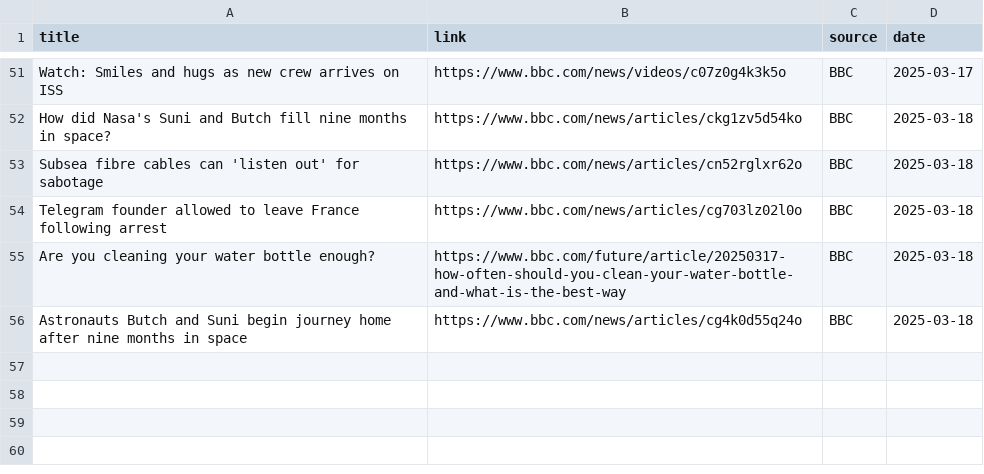
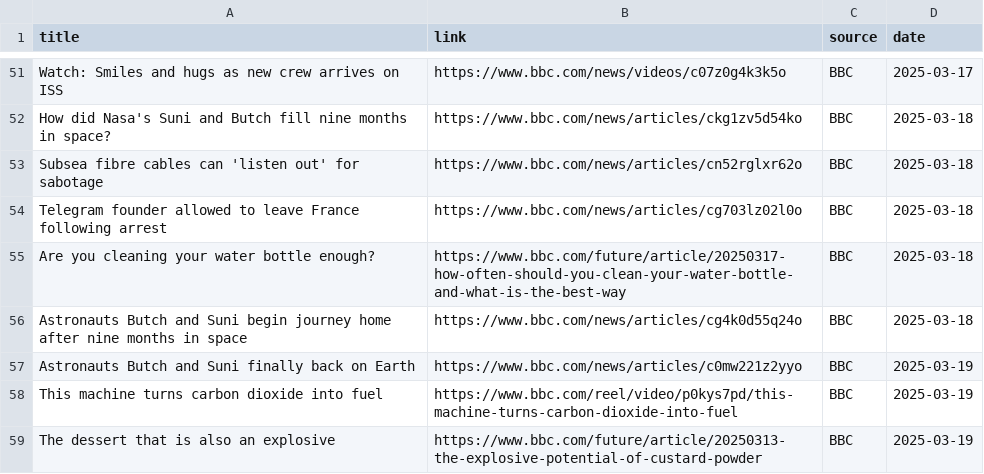
Before and after one commit to raymanwaytt/Tech-Insights-Hub, a CSV file: data/bbc_news.csv, drawn as a sheet; only a part is shown, gaps mark what is left out; the diff names each change by its address in the sheet, - before the commit and + after, or states it on an @@ line.

```diff
--- a/data/bbc_news.csv
+++ b/data/bbc_news.csv
+row 57: Astronauts Butch and Suni finally back on Earth | https://www.bbc.com/news/articles/c0mw221z2yyo | BBC | 2025-03-19
+row 58: This machine turns carbon dioxide into fuel | https://www.bbc.com/reel/video/p0kys7pd/this-machine-turns-carbon-dioxide-into-fuel | BBC | 2025-03-19
+row 59: The dessert that is also an explosive | https://www.bbc.com/future/article/20250313-the-explosive-potential-of-custard-powder | BBC | 2025-03-19
```
Also changed, not shown: data/reuters_news.csv, 1 other file.
